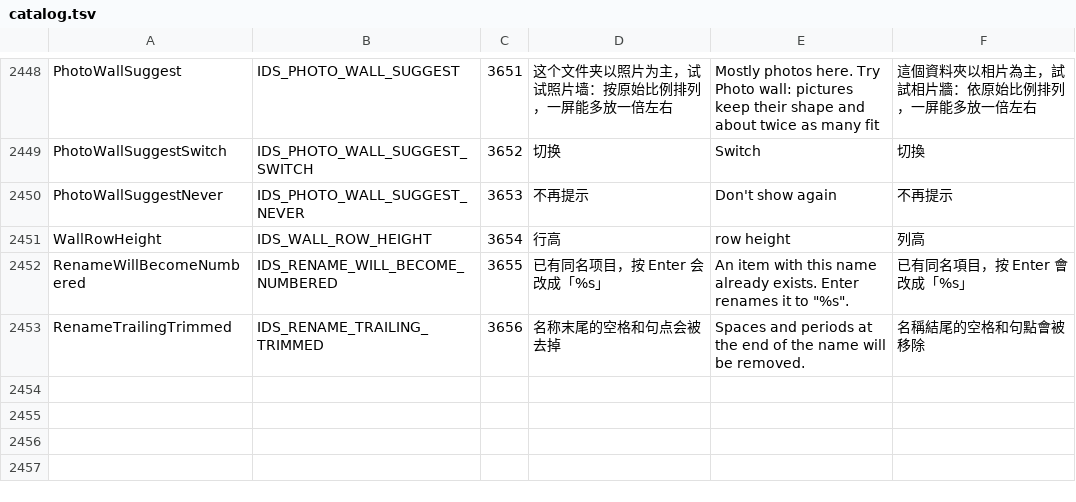
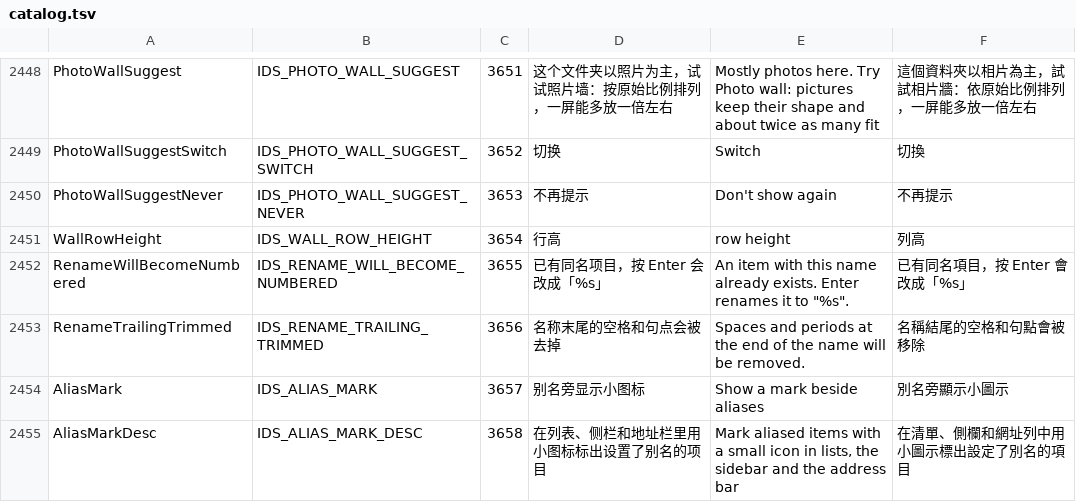
Before and after one commit to 0xheguoxing/pulse, a TSV file: tools/l10n/catalog.tsv, drawn as a sheet; only a part is shown, gaps mark what is left out.

Commit message:
Add a setting for the alias mark, off by default
设置 > 通用 gets 别名旁显示小图标. It is kept in aliases.json with the
display mode and gates the mark in list rows, the sidebar, the breadcrumb
and address suggestions; without it the alias shows alone.

```diff
--- a/tools/l10n/catalog.tsv
+++ b/tools/l10n/catalog.tsv
@@ -2453 +2453,3 @@ RenameWillBecomeNumbered	IDS_RENAME_WILL_BECOME_NUMBERED	3655	已有同名项目
 RenameTrailingTrimmed	IDS_RENAME_TRAILING_TRIMMED	3656	名称末尾的空格和句点会被去掉	Spaces and periods at the end of the name will be removed.	名稱結尾的空格和句點會被移除
+AliasMark	IDS_ALIAS_MARK	3657	别名旁显示小图标	Show a mark beside aliases	別名旁顯示小圖示
+AliasMarkDesc	IDS_ALIAS_MARK_DESC	3658	在列表、侧栏和地址栏里用小图标标出设置了别名的项目	Mark aliased items with a small icon in lists, the sidebar and the address bar	在清單、側欄和網址列中用小圖示標出設定了別名的項目
```
Also changed, not shown: 18 other files.
